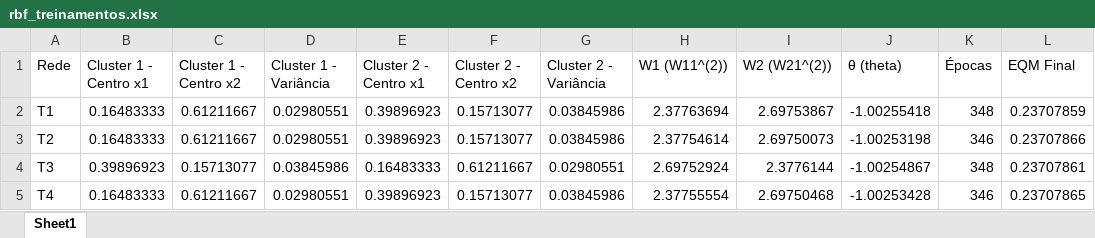
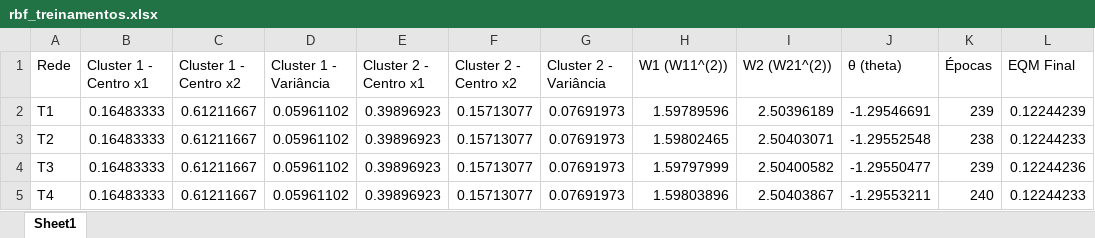
Before and after one commit to yan-cruz/pmc, an Excel workbook: datasets/rbf_treinamentos.xlsx, sheet Sheet1, drawn as a sheet; only a part is shown; values as stored, in another font and other column widths than the file's, no borders; the diff covers the shown part only; the diff names each change by its address in the sheet, - before the commit and + after, or states it on an @@ line.

```diff
--- a/datasets/rbf_treinamentos.xlsx (sheet Sheet1)
+++ b/datasets/rbf_treinamentos.xlsx (sheet Sheet1)
-D2:D3 (Cluster 1 - Variância): 0.02980551
+D2:D3 (Cluster 1 - Variância): 0.05961102
-G2:G3 (Cluster 2 - Variância): 0.03845986
+G2:G3 (Cluster 2 - Variância): 0.07691973
-H2 (W1 (W11^(2))): 2.37763694
+H2 (W1 (W11^(2))): 1.59789596
-I2 (W2 (W21^(2))): 2.69753867
+I2 (W2 (W21^(2))): 2.50396189
-J2 (θ (theta)): -1.00255418
+J2 (θ (theta)): -1.29546691
-K2 (Épocas): 348
+K2 (Épocas): 239
-L2 (EQM Final): 0.23707859
+L2 (EQM Final): 0.12244239
-H3 (W1 (W11^(2))): 2.37754614
+H3 (W1 (W11^(2))): 1.59802465
-I3 (W2 (W21^(2))): 2.69750073
+I3 (W2 (W21^(2))): 2.50403071
-J3 (θ (theta)): -1.00253198
+J3 (θ (theta)): -1.29552548
-K3 (Épocas): 346
+K3 (Épocas): 238
-L3 (EQM Final): 0.23707866
+L3 (EQM Final): 0.12244233
-B4 (Cluster 1 - Centro x1): 0.39896923
+B4 (Cluster 1 - Centro x1): 0.16483333
-C4 (Cluster 1 - Centro x2): 0.15713077
+C4 (Cluster 1 - Centro x2): 0.61211667
-D4 (Cluster 1 - Variância): 0.03845986
+D4 (Cluster 1 - Variância): 0.05961102
-E4 (Cluster 2 - Centro x1): 0.16483333
+E4 (Cluster 2 - Centro x1): 0.39896923
-F4 (Cluster 2 - Centro x2): 0.61211667
+F4 (Cluster 2 - Centro x2): 0.15713077
-G4 (Cluster 2 - Variância): 0.02980551
+G4 (Cluster 2 - Variância): 0.07691973
-H4 (W1 (W11^(2))): 2.69752924
+H4 (W1 (W11^(2))): 1.59797999
-I4 (W2 (W21^(2))): 2.3776144
+I4 (W2 (W21^(2))): 2.50400582
-J4 (θ (theta)): -1.00254867
+J4 (θ (theta)): -1.29550477
-K4 (Épocas): 348
+K4 (Épocas): 239
-L4 (EQM Final): 0.23707861
+L4 (EQM Final): 0.12244236
-D5 (Cluster 1 - Variância): 0.02980551
+D5 (Cluster 1 - Variância): 0.05961102
-G5 (Cluster 2 - Variância): 0.03845986
+G5 (Cluster 2 - Variância): 0.07691973
-H5 (W1 (W11^(2))): 2.37755554
+H5 (W1 (W11^(2))): 1.59803896
-I5 (W2 (W21^(2))): 2.69750468
+I5 (W2 (W21^(2))): 2.50403867
-J5 (θ (theta)): -1.00253428
+J5 (θ (theta)): -1.29553211
-K5 (Épocas): 346
+K5 (Épocas): 240
-L5 (EQM Final): 0.23707865
+L5 (EQM Final): 0.12244233
```
Also changed, not shown: 11 edited cells elsewhere in this sheet, datasets/rbf_metricas.xlsx, datasets/rbf_treinamento.xlsx, 20 other files.
